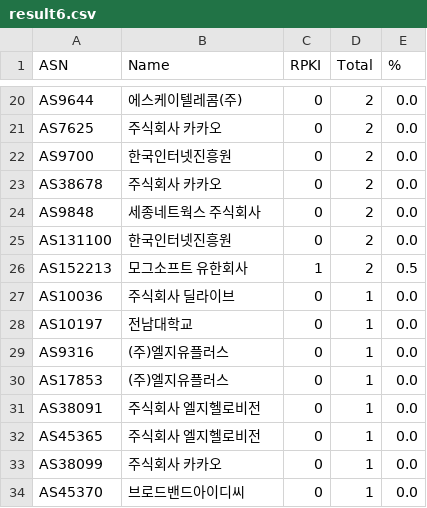
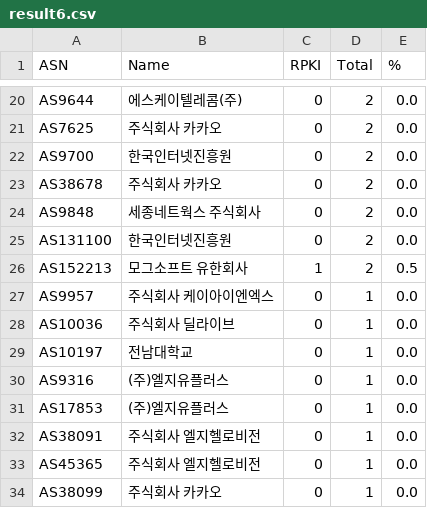
Before and after one commit to dxdxdt/rpki-tracker-kr, a CSV file: result6.csv, drawn as a sheet; only a part is shown, gaps mark what is left out; the shorter side is filled out with more unchanged rows; the diff names each change by its address in the sheet, - before the commit and + after, or states it on an @@ line.

```diff
--- a/result6.csv
+++ b/result6.csv
+row 27: AS9957 | 주식회사 케이아이엔엑스 | 0 | 1 | 0.0
```
Also changed, not shown: result.csv, 8 other files.
